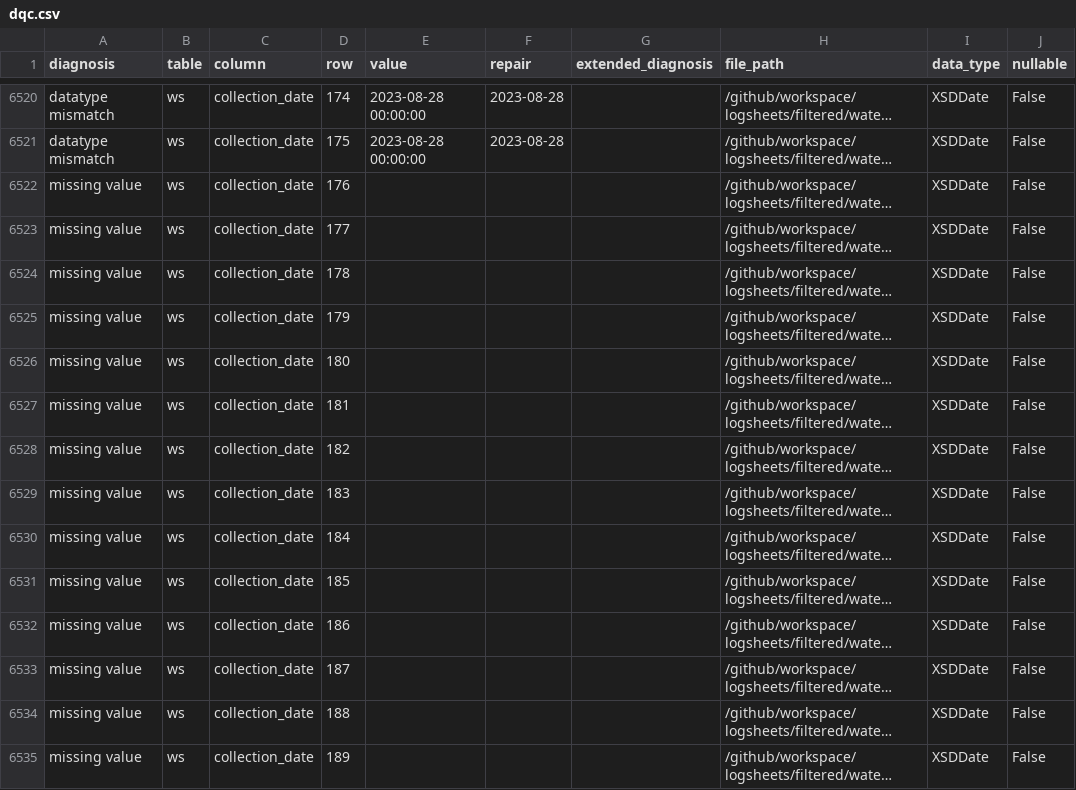
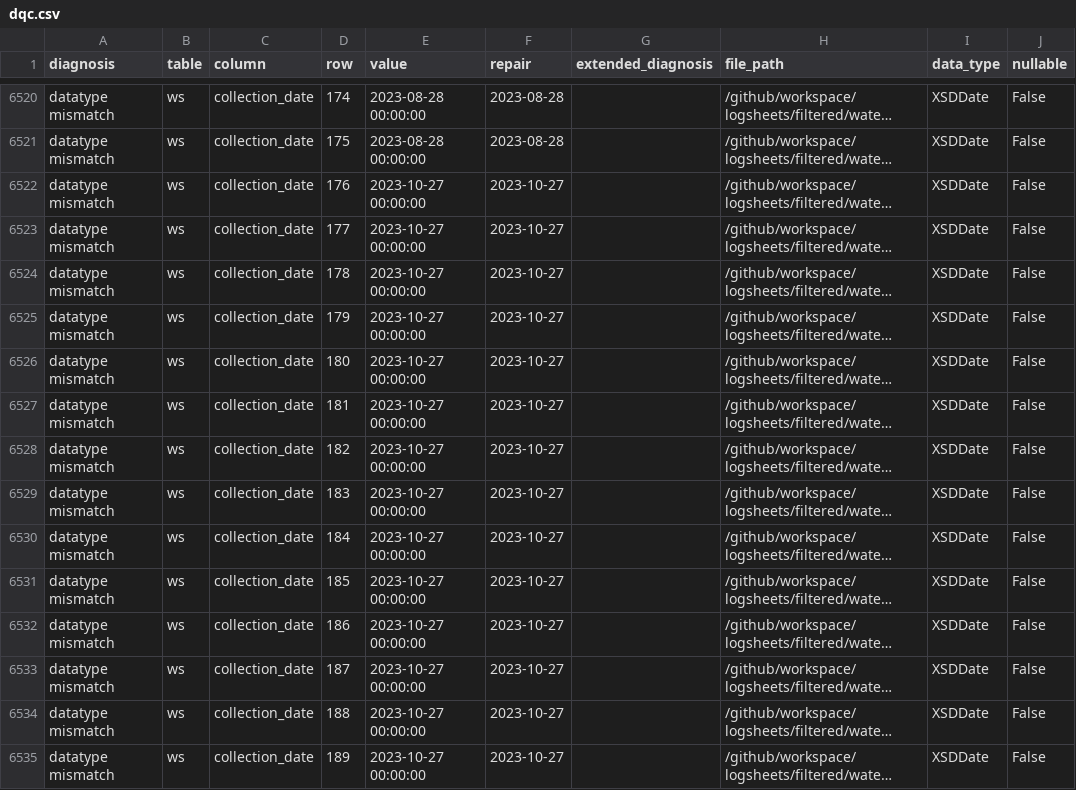
Before and after one commit to emo-bon/observatory-emt21-crate, a CSV file: data-quality-control/dqc.csv, drawn as a sheet; only a part is shown, gaps mark what is left out; long unchanged cells end in …; the diff covers the shown part only; the diff names each change by its address in the sheet, - before the commit and + after, or states it on an @@ line.

```diff
--- a/data-quality-control/dqc.csv
+++ b/data-quality-control/dqc.csv
-A6522:A6535 (diagnosis): missing value
+A6522:A6535 (diagnosis): datatype mismatch
-E6522:E6535 (value): (empty)
+E6522:E6535 (value): 2023-10-27 00:00:00
-F6522:F6535 (repair): (empty)
+F6522:F6535 (repair): 2023-10-27
```
Also changed, not shown: 61 edited cells elsewhere in this file, data-quality-control/report.csv, logsheets/filtered/water_measured.csv, 2 other files.
